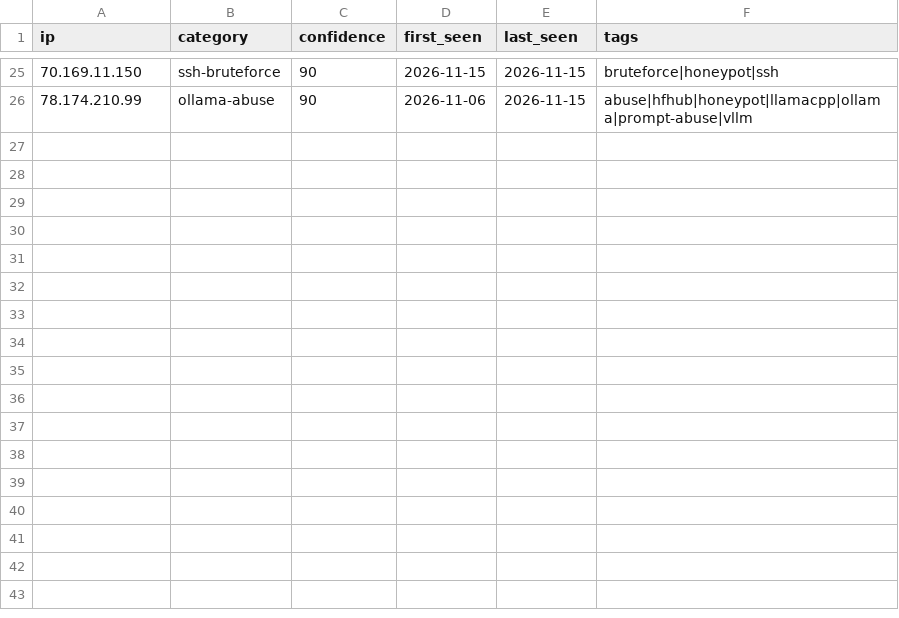
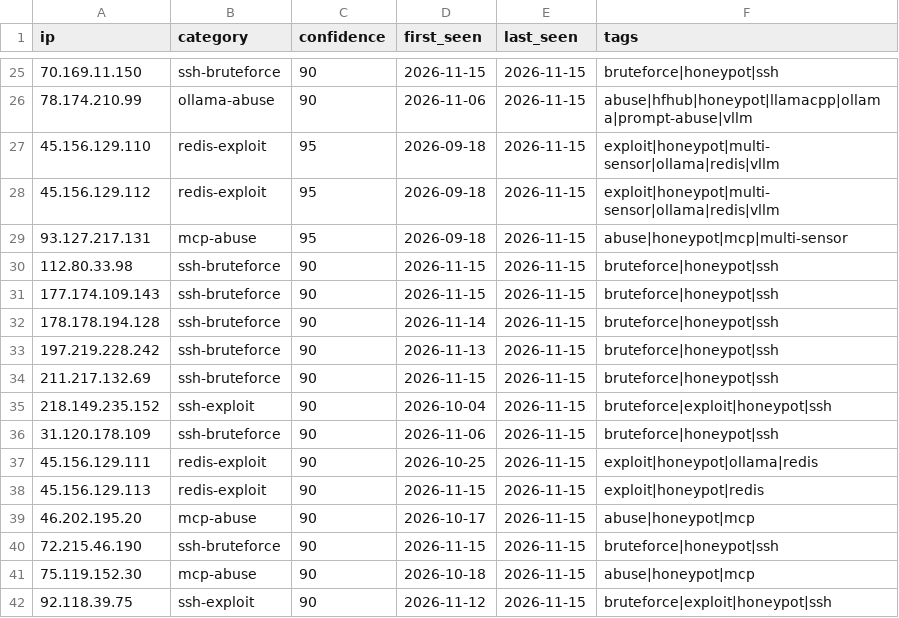
Before and after one commit to Zikmadol/trapline-ioc, a CSV file: daily/2026-11-15.csv, drawn as a sheet; only a part is shown, gaps mark what is left out; the diff names each change by its address in the sheet, - before the commit and + after, or states it on an @@ line.

```diff
--- a/daily/2026-11-15.csv
+++ b/daily/2026-11-15.csv
+row 27: 45.156.129.110 | redis-exploit | 95 | 2026-09-18 | 2026-11-15 | exploit|honeypot|multi-sensor|ollama|redis|vllm
+row 28: 45.156.129.112 | redis-exploit | 95 | 2026-09-18 | 2026-11-15 | exploit|honeypot|multi-sensor|ollama|redis|vllm
+row 29: 93.127.217.131 | mcp-abuse | 95 | 2026-09-18 | 2026-11-15 | abuse|honeypot|mcp|multi-sensor
+row 30: 112.80.33.98 | ssh-bruteforce | 90 | 2026-11-15 | 2026-11-15 | bruteforce|honeypot|ssh
+row 31: 177.174.109.143 | ssh-bruteforce | 90 | 2026-11-15 | 2026-11-15 | bruteforce|honeypot|ssh
+row 32: 178.178.194.128 | ssh-bruteforce | 90 | 2026-11-14 | 2026-11-15 | bruteforce|honeypot|ssh
+row 33: 197.219.228.242 | ssh-bruteforce | 90 | 2026-11-13 | 2026-11-15 | bruteforce|honeypot|ssh
+row 34: 211.217.132.69 | ssh-bruteforce | 90 | 2026-11-15 | 2026-11-15 | bruteforce|honeypot|ssh
+row 35: 218.149.235.152 | ssh-exploit | 90 | 2026-10-04 | 2026-11-15 | bruteforce|exploit|honeypot|ssh
+row 36: 31.120.178.109 | ssh-bruteforce | 90 | 2026-11-06 | 2026-11-15 | bruteforce|honeypot|ssh
+row 37: 45.156.129.111 | redis-exploit | 90 | 2026-10-25 | 2026-11-15 | exploit|honeypot|ollama|redis
+row 38: 45.156.129.113 | redis-exploit | 90 | 2026-11-15 | 2026-11-15 | exploit|honeypot|redis
+row 39: 46.202.195.20 | mcp-abuse | 90 | 2026-10-17 | 2026-11-15 | abuse|honeypot|mcp
+row 40: 72.215.46.190 | ssh-bruteforce | 90 | 2026-11-15 | 2026-11-15 | bruteforce|honeypot|ssh
+row 41: 75.119.152.30 | mcp-abuse | 90 | 2026-10-18 | 2026-11-15 | abuse|honeypot|mcp
+row 42: 92.118.39.75 | ssh-exploit | 90 | 2026-11-12 | 2026-11-15 | bruteforce|exploit|honeypot|ssh
```
Also changed, not shown: feeds/ai-infra.csv, feeds/all-observed.csv, 14 other files.
